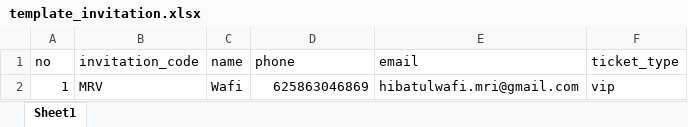
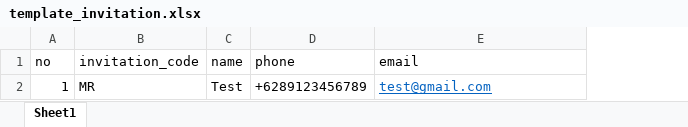
Before and after one commit to Didinoer/seminar, an Excel workbook: public/template_invitation.xlsx, sheet Sheet1, drawn as a sheet; values as stored, in another font and other column widths than the file's, no borders; the diff names each change by its address in the sheet, - before the commit and + after, or states it on an @@ line.

Commit message:
refactor: invitation

```diff
--- a/public/template_invitation.xlsx (sheet Sheet1)
+++ b/public/template_invitation.xlsx (sheet Sheet1)
-column F (ticket_type), row 2: vip
-B2 (invitation_code): MRV
+B2 (invitation_code): MR
-C2 (name): Wafi
+C2 (name): Test
-D2 (phone): 625863046869
+D2 (phone): +6289123456789
-E2 (email): hibatulwafi.mri@gmail.com
+E2 (email): test@gmail.com
@@ E2 underline: off → on, text colour: black → #0563C1 @@
```
Also changed, not shown: 3 other files.
